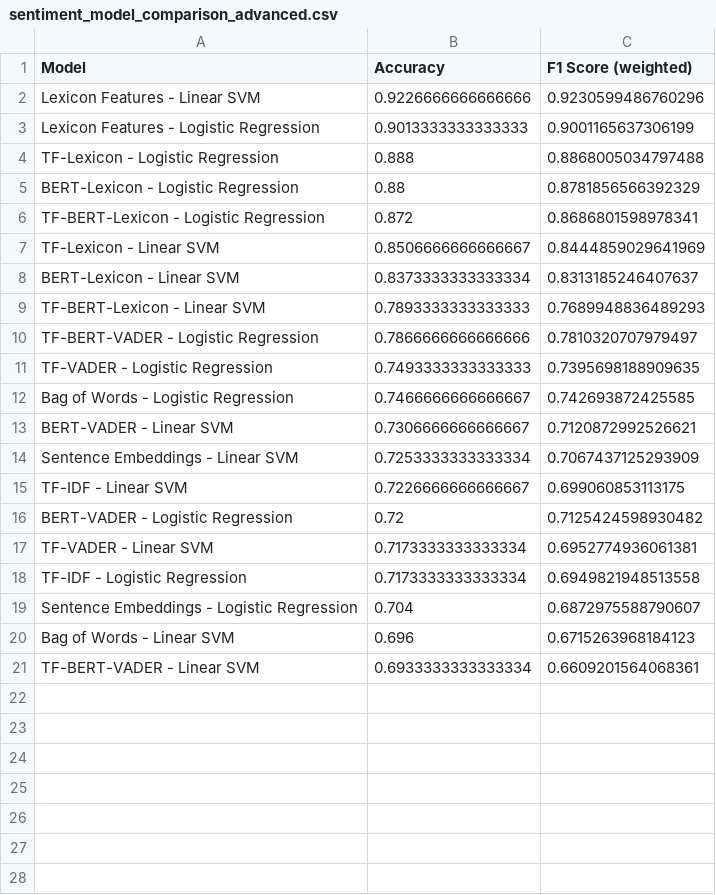
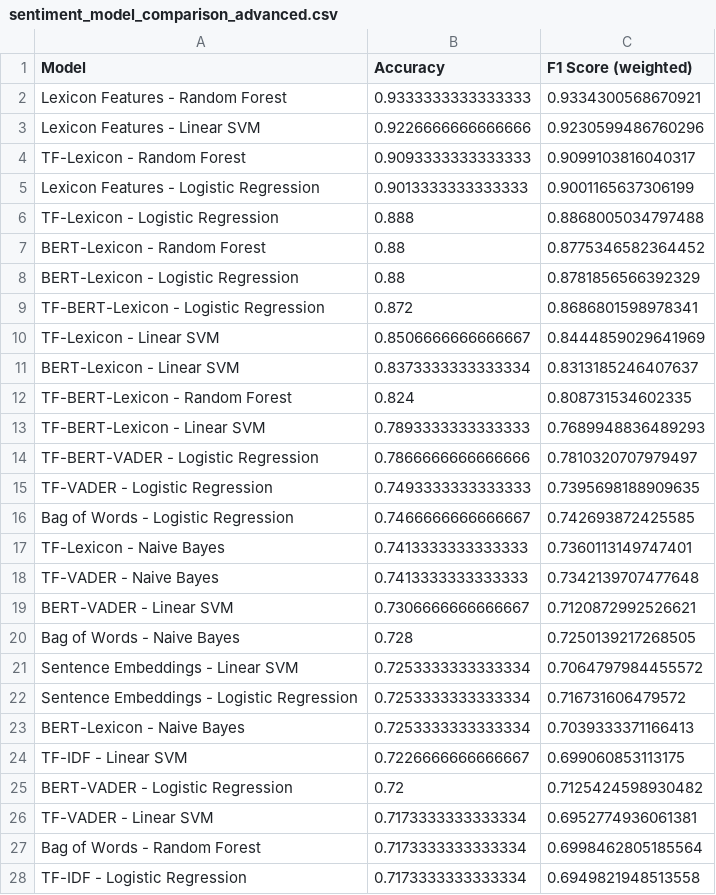
Before and after one commit to RafaParkoureiro/Emotionverse, a CSV file: sentiment_model_comparison_advanced.csv, drawn as a sheet; only a part is shown; the shorter side is filled out with more unchanged rows; the diff covers the shown part only.

```diff
--- a/sentiment_model_comparison_advanced.csv
+++ b/sentiment_model_comparison_advanced.csv
@@ -1,5 +1,8 @@
 Model,Accuracy,F1 Score (weighted)
+Lexicon Features - Random Forest,0.9333333333333333,0.9334300568670921
 Lexicon Features - Linear SVM,0.9226666666666666,0.9230599486760296
+TF-Lexicon - Random Forest,0.9093333333333333,0.9099103816040317
 Lexicon Features - Logistic Regression,0.9013333333333333,0.9001165637306199
 TF-Lexicon - Logistic Regression,0.888,0.8868005034797488
+BERT-Lexicon - Random Forest,0.88,0.8775346582364452
 BERT-Lexicon - Logistic Regression,0.88,0.8781856566392329
@@ -8,2 +11,3 @@ TF-Lexicon - Linear SVM,0.8506666666666667,0.8444859029641969
 BERT-Lexicon - Linear SVM,0.8373333333333334,0.8313185246407637
+TF-BERT-Lexicon - Random Forest,0.824,0.808731534602335
 TF-BERT-Lexicon - Linear SVM,0.7893333333333333,0.7689948836489293
@@ -12,4 +16,9 @@ TF-VADER - Logistic Regression,0.7493333333333333,0.7395698188909635
 Bag of Words - Logistic Regression,0.7466666666666667,0.742693872425585
+TF-Lexicon - Naive Bayes,0.7413333333333333,0.7360113149747401
+TF-VADER - Naive Bayes,0.7413333333333333,0.7342139707477648
 BERT-VADER - Linear SVM,0.7306666666666667,0.7120872992526621
-Sentence Embeddings - Linear SVM,0.7253333333333334,0.7067437125293909
+Bag of Words - Naive Bayes,0.728,0.7250139217268505
+Sentence Embeddings - Linear SVM,0.7253333333333334,0.7064797984455572
+Sentence Embeddings - Logistic Regression,0.7253333333333334,0.716731606479572
+BERT-Lexicon - Naive Bayes,0.7253333333333334,0.7039333371166413
 TF-IDF - Linear SVM,0.7226666666666667,0.699060853113175
@@ -17,3 +26,3 @@ BERT-VADER - Logistic Regression,0.72,0.7125424598930482
 TF-VADER - Linear SVM,0.7173333333333334,0.6952774936061381
+Bag of Words - Random Forest,0.7173333333333334,0.6998462805185564
 TF-IDF - Logistic Regression,0.7173333333333334,0.6949821948513558
-Sentence Embeddings - Logistic Regression,0.704,0.6872975588790607
```
Also changed, not shown: 11 added rows elsewhere in this file, sentiment_model_comparison_with_bert.csv, 3 other files.
